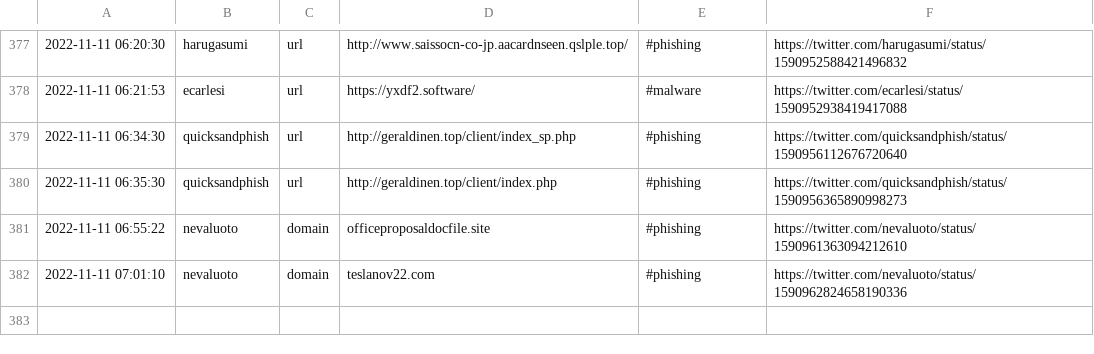
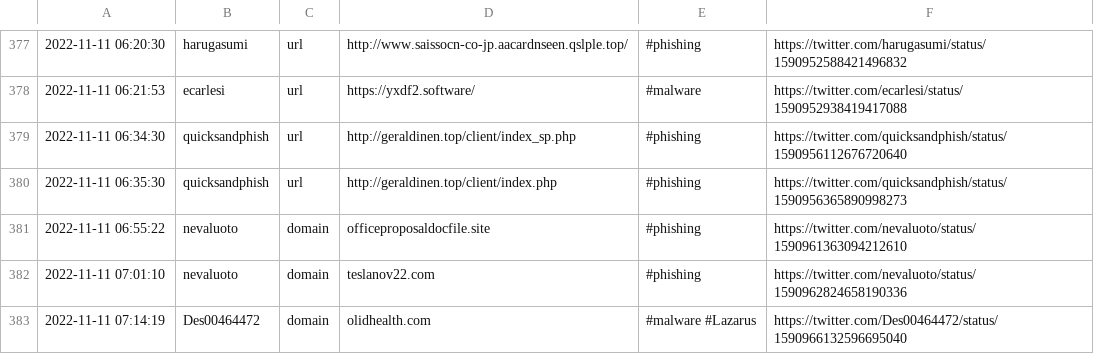
Before and after one commit to Croat79/TweetFeed, a CSV file: Nov_2022/20221111.csv, drawn as a sheet; only a part is shown, gaps mark what is left out.

```diff
--- a/Nov_2022/20221111.csv
+++ b/Nov_2022/20221111.csv
@@ -382 +382,2 @@
 2022-11-11 07:01:10,nevaluoto,domain,teslanov22.com,#phishing,https://twitter.com/nevaluoto/status/1590962824658190336
+2022-11-11 07:14:19,Des00464472,domain,olidhealth.com,#malware #Lazarus,https://twitter.com/Des00464472/status/1590966132596695040
```
Also changed, not shown: today.csv, week.csv, 2 other files.
